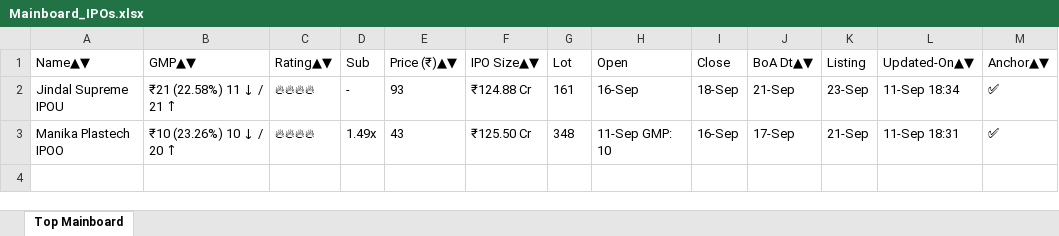
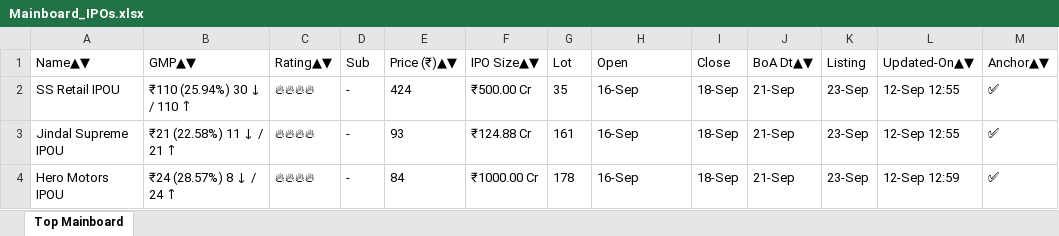
Before and after one commit to ayushpdkushwaha1/ipo-gmp-bot, an Excel workbook: files/Mainboard_IPOs.xlsx, sheet Top Mainboard, drawn as a sheet; values as stored, in another font and other column widths than the file's, no borders; removed rows and columns are numbered as before the commit, all else as after; the diff names each change by its address in the sheet, - before the commit and + after, or states it on an @@ line.

```diff
--- a/files/Mainboard_IPOs.xlsx (sheet Top Mainboard)
+++ b/files/Mainboard_IPOs.xlsx (sheet Top Mainboard)
+row 2: SS Retail IPOU | ₹110 (25.94%) 30 ↓ / 110 ↑ | 🔥🔥🔥🔥 | - | 424 | ₹500.00 Cr | 35 | 16-Sep | 18-Sep | 21-Sep | 23-Sep | 12-Sep 12:55 | ✅
-L3 (Updated-On▲▼): 11-Sep 18:34
+L3 (Updated-On▲▼): 12-Sep 12:55
-row 3: Manika Plastech IPOO | ₹10 (23.26%) 10 ↓ / 20 ↑ | 🔥🔥🔥🔥 | 1.49x | 43 | ₹125.50 Cr | 348 | 11-Sep GMP: 10 | 16-Sep | 17-Sep | 21-Sep | 11-Sep 18:31 | ✅
+row 4: Hero Motors IPOU | ₹24 (28.57%) 8 ↓ / 24 ↑ | 🔥🔥🔥🔥 | - | 84 | ₹1000.00 Cr | 178 | 16-Sep | 18-Sep | 21-Sep | 23-Sep | 12-Sep 12:59 | ✅
```
Also changed, not shown: files/SME_IPOs.xlsx, files/gmp.xlsx, 2 other files.
